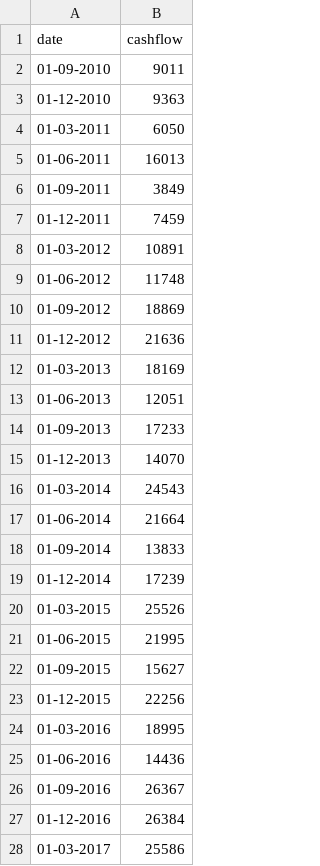
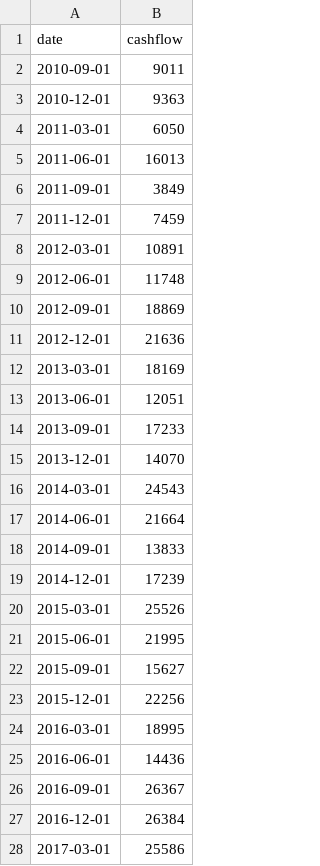
Before and after one commit to flogger007/AB_Learn_Programming, a CSV file: Cashflow2.csv, drawn as a sheet; only a part is shown; the diff covers the shown part only.

Commit message:
Add files via upload

```diff
--- a/Cashflow2.csv
+++ b/Cashflow2.csv
@@ -1,28 +1,28 @@
 date,cashflow
-01-09-2010,9011
-01-12-2010,9363
-01-03-2011,6050
-01-06-2011,16013
-01-09-2011,3849
-01-12-2011,7459
-01-03-2012,10891
-01-06-2012,11748
-01-09-2012,18869
-01-12-2012,21636
-01-03-2013,18169
-01-06-2013,12051
-01-09-2013,17233
-01-12-2013,14070
-01-03-2014,24543
-01-06-2014,21664
-01-09-2014,13833
-01-12-2014,17239
-01-03-2015,25526
-01-06-2015,21995
-01-09-2015,15627
-01-12-2015,22256
-01-03-2016,18995
-01-06-2016,14436
-01-09-2016,26367
-01-12-2016,26384
-01-03-2017,25586
+2010-09-01,9011
+2010-12-01,9363
+2011-03-01,6050
+2011-06-01,16013
+2011-09-01,3849
+2011-12-01,7459
+2012-03-01,10891
+2012-06-01,11748
+2012-09-01,18869
+2012-12-01,21636
+2013-03-01,18169
+2013-06-01,12051
+2013-09-01,17233
+2013-12-01,14070
+2014-03-01,24543
+2014-06-01,21664
+2014-09-01,13833
+2014-12-01,17239
+2015-03-01,25526
+2015-06-01,21995
+2015-09-01,15627
+2015-12-01,22256
+2016-03-01,18995
+2016-06-01,14436
+2016-09-01,26367
+2016-12-01,26384
+2017-03-01,25586
```
Also changed, not shown: 18 edited cells elsewhere in this file.
